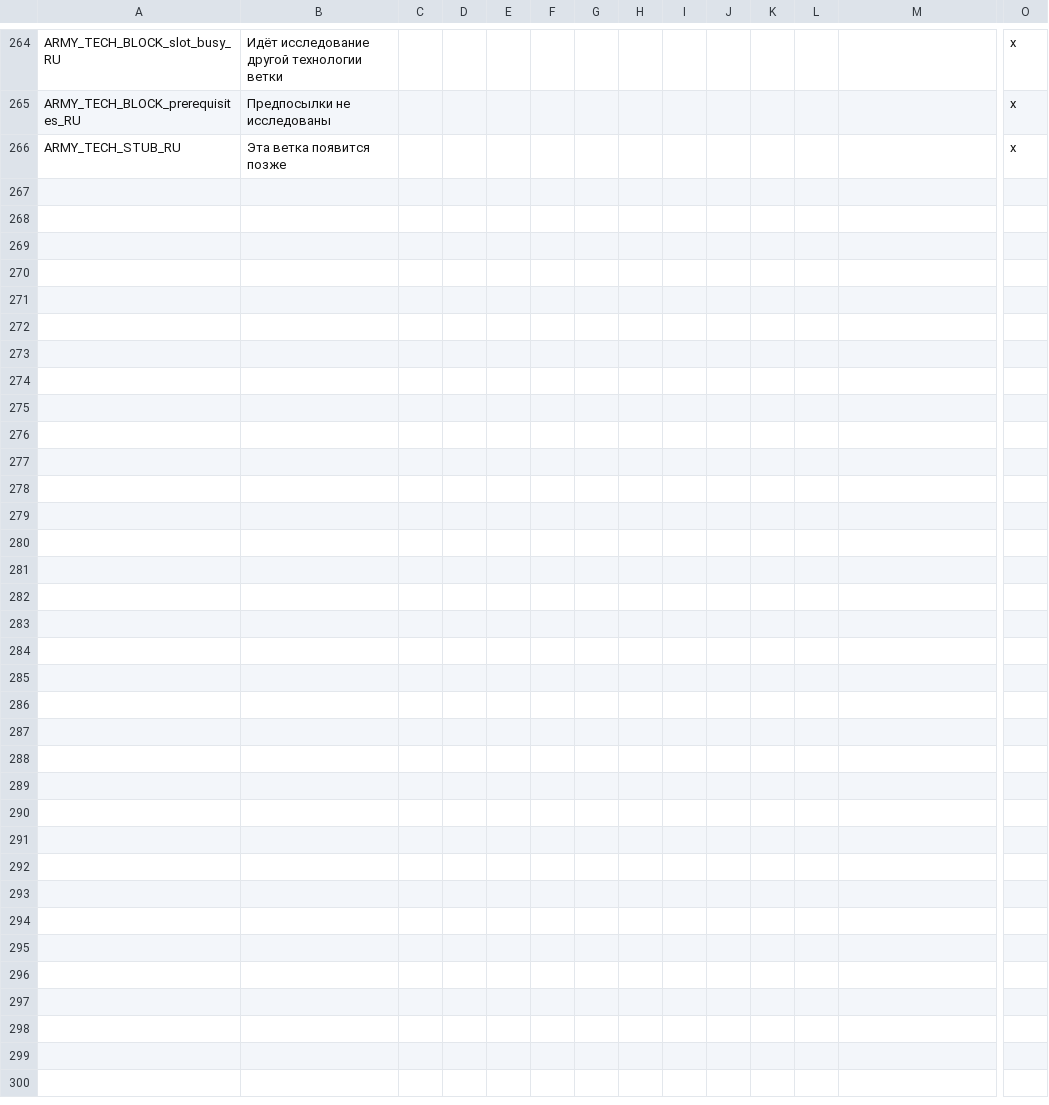
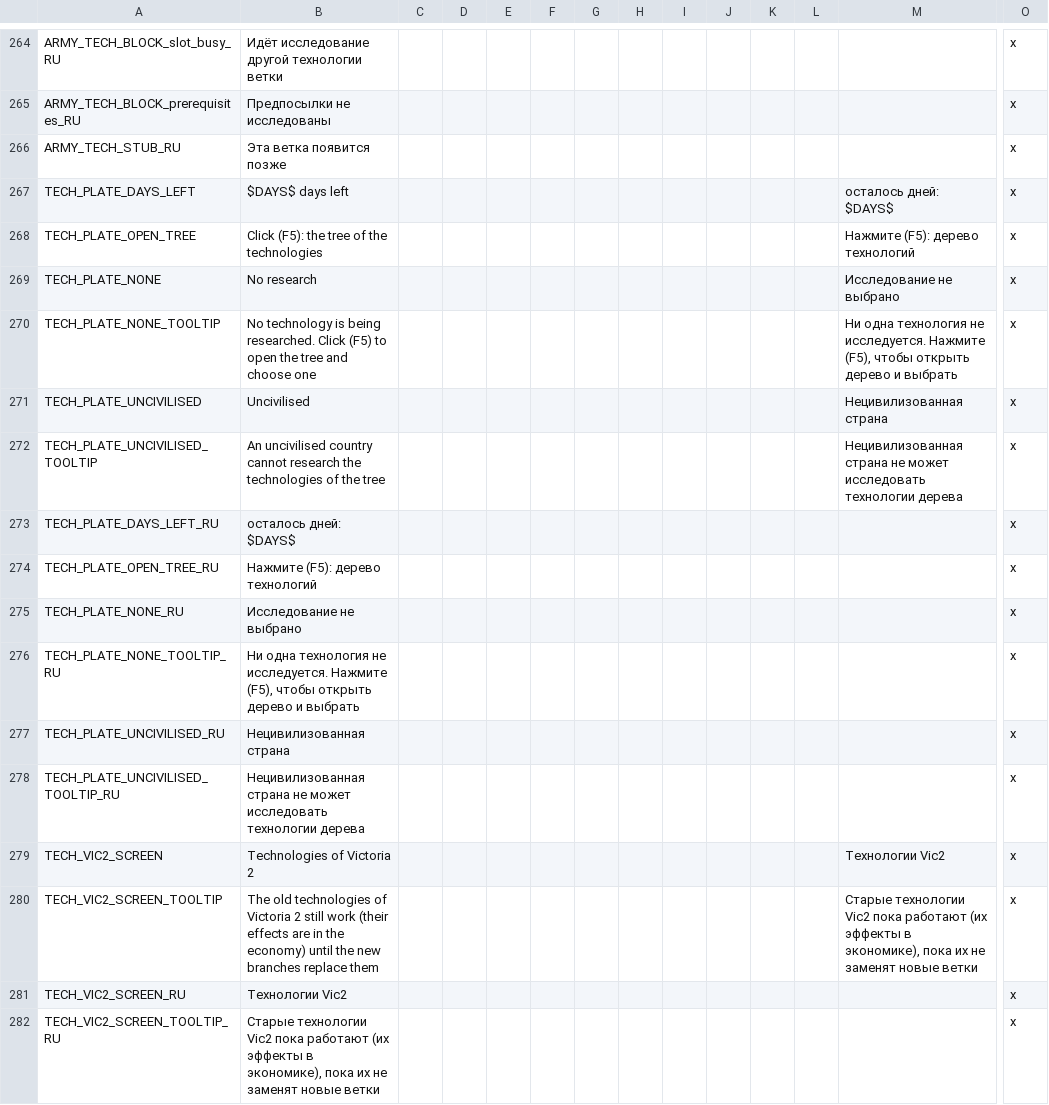
Before and after one commit to zetfkyrz/OpenVic-private, a CSV file: ov_data/localisation/ov_equipment.csv, drawn as a sheet; only a part is shown, gaps mark what is left out; rows hold the shown columns only; the diff names each change by its address in the sheet, - before the commit and + after, or states it on an @@ line.

```diff
--- a/ov_data/localisation/ov_equipment.csv
+++ b/ov_data/localisation/ov_equipment.csv
+row 267: TECH_PLATE_DAYS_LEFT | $DAYS$ days left |  |  |  |  |  |  |  |  |  |  | осталось дней: $DAYS$ | x
+row 268: TECH_PLATE_OPEN_TREE | Click (F5): the tree of the technologies |  |  |  |  |  |  |  |  |  |  | Нажмите (F5): дерево технологий | x
+row 269: TECH_PLATE_NONE | No research |  |  |  |  |  |  |  |  |  |  | Исследование не выбрано | x
+row 270: TECH_PLATE_NONE_TOOLTIP | No technology is being researched. Click (F5) to open the tree and choose one |  |  |  |  |  |  |  |  |  |  | Ни одна технология не исследуется. Нажмите (F5), чтобы открыть дерево и выбрать | x
+row 271: TECH_PLATE_UNCIVILISED | Uncivilised |  |  |  |  |  |  |  |  |  |  | Нецивилизованная страна | x
+row 272: TECH_PLATE_UNCIVILISED_TOOLTIP | An uncivilised country cannot research the technologies of the tree |  |  |  |  |  |  |  |  |  |  | Нецивилизованная страна не может исследовать технологии дерева | x
+row 273: TECH_PLATE_DAYS_LEFT_RU | осталось дней: $DAYS$ |  |  |  |  |  |  |  |  |  |  |  | x
+row 274: TECH_PLATE_OPEN_TREE_RU | Нажмите (F5): дерево технологий |  |  |  |  |  |  |  |  |  |  |  | x
+row 275: TECH_PLATE_NONE_RU | Исследование не выбрано |  |  |  |  |  |  |  |  |  |  |  | x
+row 276: TECH_PLATE_NONE_TOOLTIP_RU | Ни одна технология не исследуется. Нажмите (F5), чтобы открыть дерево и выбрать |  |  |  |  |  |  |  |  |  |  |  | x
+row 277: TECH_PLATE_UNCIVILISED_RU | Нецивилизованная страна |  |  |  |  |  |  |  |  |  |  |  | x
+row 278: TECH_PLATE_UNCIVILISED_TOOLTIP_RU | Нецивилизованная страна не может исследовать технологии дерева |  |  |  |  |  |  |  |  |  |  |  | x
+row 279: TECH_VIC2_SCREEN | Technologies of Victoria 2 |  |  |  |  |  |  |  |  |  |  | Технологии Vic2 | x
+row 280: TECH_VIC2_SCREEN_TOOLTIP | The old technologies of Victoria 2 still work (their effects are in the economy) until the new branches replace them |  |  |  |  |  |  |  |  |  |  | Старые технологии Vic2 пока работают (их эффекты в экономике), пока их не заменят новые ветки | x
+row 281: TECH_VIC2_SCREEN_RU | Технологии Vic2 |  |  |  |  |  |  |  |  |  |  |  | x
+row 282: TECH_VIC2_SCREEN_TOOLTIP_RU | Старые технологии Vic2 пока работают (их эффекты в экономике), пока их не заменят новые ветки |  |  |  |  |  |  |  |  |  |  |  | x
```
Also changed, not shown: 6 other files.
